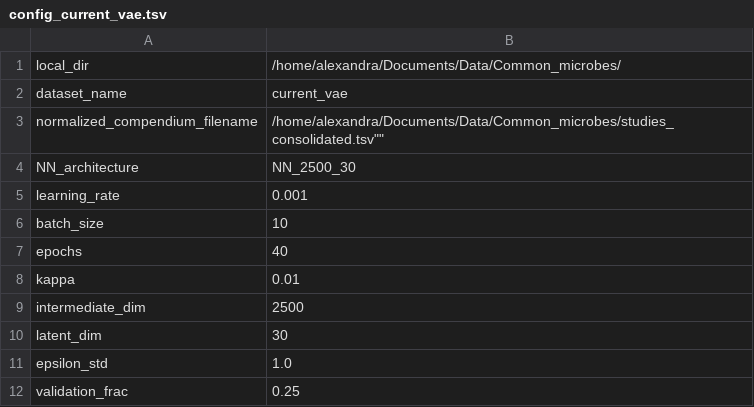
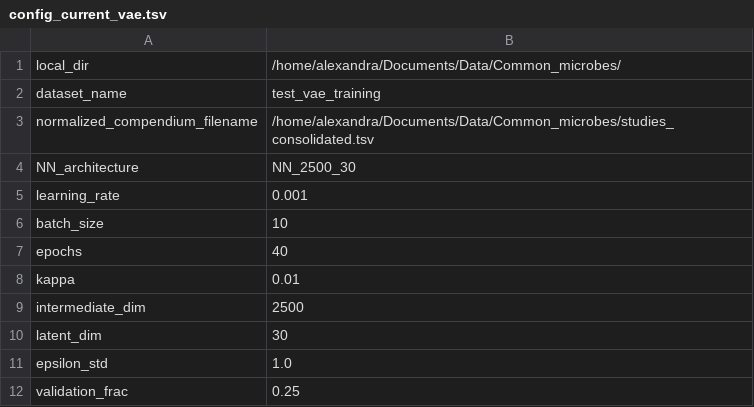
Before and after one commit to greenelab/common-microbes, a TSV file: test_vae_training/config_current_vae.tsv, drawn as a sheet.

Commit message:
train out of the box on microbiome data

```diff
--- a/test_vae_training/config_current_vae.tsv
+++ b/test_vae_training/config_current_vae.tsv
@@ -1,4 +1,4 @@
 local_dir	"/home/alexandra/Documents/Data/Common_microbes/"
-dataset_name	"current_vae"
-normalized_compendium_filename	"/home/alexandra/Documents/Data/Common_microbes/"studies_consolidated.tsv""
+dataset_name	"test_vae_training"
+normalized_compendium_filename	"/home/alexandra/Documents/Data/Common_microbes/studies_consolidated.tsv"
 NN_architecture	"NN_2500_30"
```
Also changed, not shown: 8 other files.
